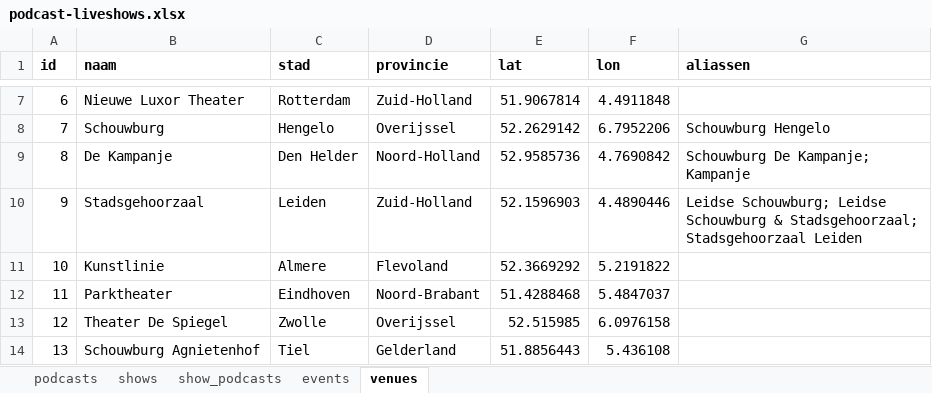
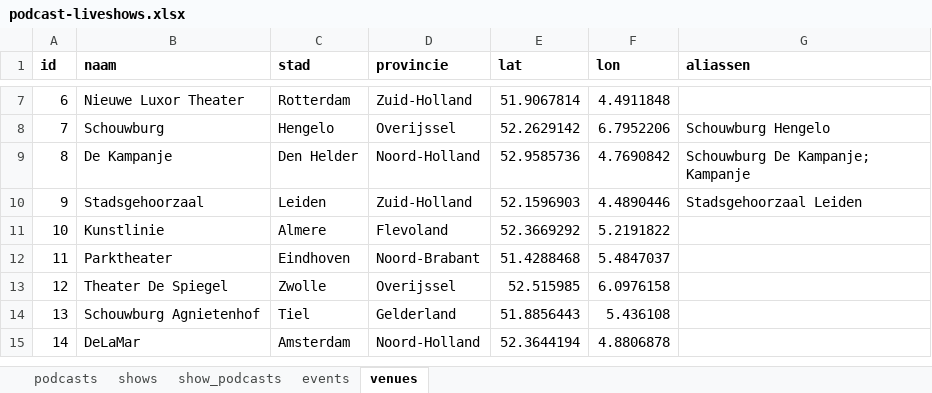
Before and after one commit to minksol-bit/podcast-liveshows, an Excel workbook: data/podcast-liveshows.xlsx, sheet venues, drawn as a sheet; only a part is shown, gaps mark what is left out; the shorter side is filled out with more unchanged rows; values as stored, in another font and other column widths than the file's, no borders; the diff covers the shown part only; the diff names each change by its address in the sheet, - before the commit and + after, or states it on an @@ line.

```diff
--- a/data/podcast-liveshows.xlsx (sheet venues)
+++ b/data/podcast-liveshows.xlsx (sheet venues)
-G10 (aliassen): Leidse Schouwburg; Leidse Schouwburg & Stadsgehoorzaal; Stadsgehoorzaal Leiden
+G10 (aliassen): Stadsgehoorzaal Leiden
```
Also changed, not shown: 16 added rows and 4 edited cells elsewhere in this sheet, sheet events, sheet podcasts, sheet shows, sheet show_podcasts, 12 other files.
